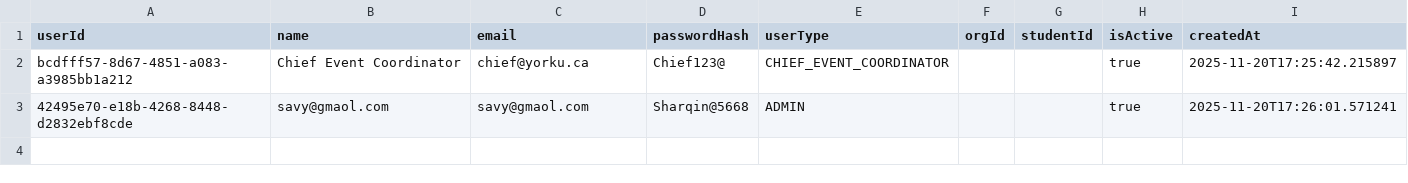
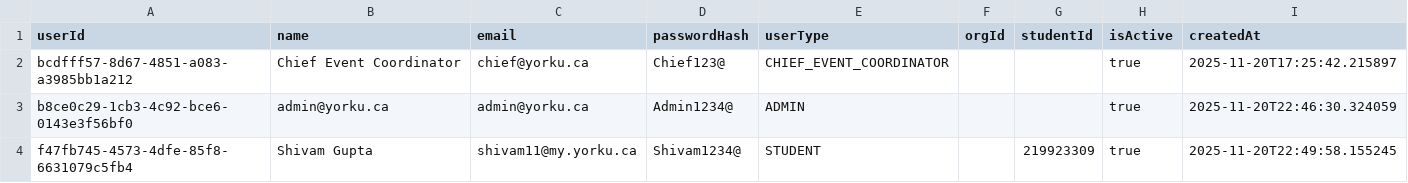
Before and after one commit to shivammmmg/ConferenceRoomSchedulerYorkU, a CSV file: data/user.csv, drawn as a sheet.

```diff
--- a/data/user.csv
+++ b/data/user.csv
@@ -2,2 +2,3 @@ userId,name,email,passwordHash,userType,orgId,studentId,isActive,createdAt
 bcdfff57-8d67-4851-a083-a3985bb1a212,Chief Event Coordinator,chief@yorku.ca,Chief123@,CHIEF_EVENT_COORDINATOR,,,true,2025-11-20T17:25:42.215897
-42495e70-e18b-4268-8448-d2832ebf8cde,savy@gmaol.com,savy@gmaol.com,Sharqin@5668,ADMIN,,,true,2025-11-20T17:26:01.571241
+b8ce0c29-1cb3-4c92-bce6-0143e3f56bf0,admin@yorku.ca,admin@yorku.ca,Admin1234@,ADMIN,,,true,2025-11-20T22:46:30.324059
+f47fb745-4573-4dfe-85f8-6631079c5fb4,Shivam Gupta,shivam11@my.yorku.ca,Shivam1234@,STUDENT,,219923309,true,2025-11-20T22:49:58.155245
```
Also changed, not shown: data/bookings.csv, 27 other files.
